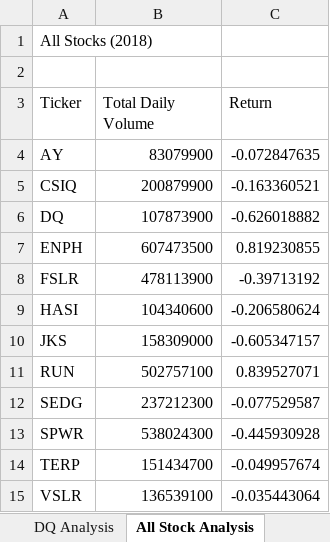
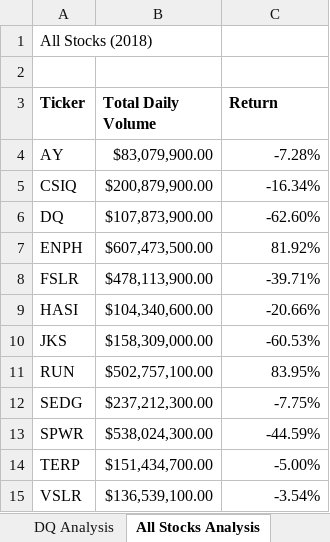
Before and after one commit to taytaka/stock-analysis, an Excel workbook: green_stocks.xlsm, sheet All Stocks Analysis, drawn as a sheet; values as stored, in another font and other column widths than the file's, no borders; the diff names each change by its address in the sheet, - before the commit and + after, or states it on an @@ line.

Commit message:
2.4.2

```diff
--- a/green_stocks.xlsm (sheet All Stocks Analysis)
+++ b/green_stocks.xlsm (sheet All Stocks Analysis)
-sheet tab: All Stock Analysis
+sheet tab: All Stocks Analysis
-A3:C3 bold: off
+A3:C3 bold: on
-B4 (Total Daily Volume): 83079900
+B4 (Total Daily Volume): $83,079,900.00
-C4 (Return): -0.072847635
+C4 (Return): -7.28%
-B5 (Total Daily Volume): 200879900
+B5 (Total Daily Volume): $200,879,900.00
-C5 (Return): -0.163360521
+C5 (Return): -16.34%
-B6 (Total Daily Volume): 107873900
+B6 (Total Daily Volume): $107,873,900.00
-C6 (Return): -0.626018882
+C6 (Return): -62.60%
-B7 (Total Daily Volume): 607473500
+B7 (Total Daily Volume): $607,473,500.00
-C7 (Return): 0.819230855
+C7 (Return): 81.92%
-B8 (Total Daily Volume): 478113900
+B8 (Total Daily Volume): $478,113,900.00
-C8 (Return): -0.39713192
+C8 (Return): -39.71%
-B9 (Total Daily Volume): 104340600
+B9 (Total Daily Volume): $104,340,600.00
-C9 (Return): -0.206580624
+C9 (Return): -20.66%
-B10 (Total Daily Volume): 158309000
+B10 (Total Daily Volume): $158,309,000.00
-C10 (Return): -0.605347157
+C10 (Return): -60.53%
-B11 (Total Daily Volume): 502757100
+B11 (Total Daily Volume): $502,757,100.00
-C11 (Return): 0.839527071
+C11 (Return): 83.95%
-B12 (Total Daily Volume): 237212300
+B12 (Total Daily Volume): $237,212,300.00
-C12 (Return): -0.077529587
+C12 (Return): -7.75%
-B13 (Total Daily Volume): 538024300
+B13 (Total Daily Volume): $538,024,300.00
-C13 (Return): -0.445930928
+C13 (Return): -44.59%
-B14 (Total Daily Volume): 151434700
+B14 (Total Daily Volume): $151,434,700.00
-C14 (Return): -0.049957674
+C14 (Return): -5.00%
-B15 (Total Daily Volume): 136539100
+B15 (Total Daily Volume): $136,539,100.00
-C15 (Return): -0.035443064
+C15 (Return): -3.54%
```
